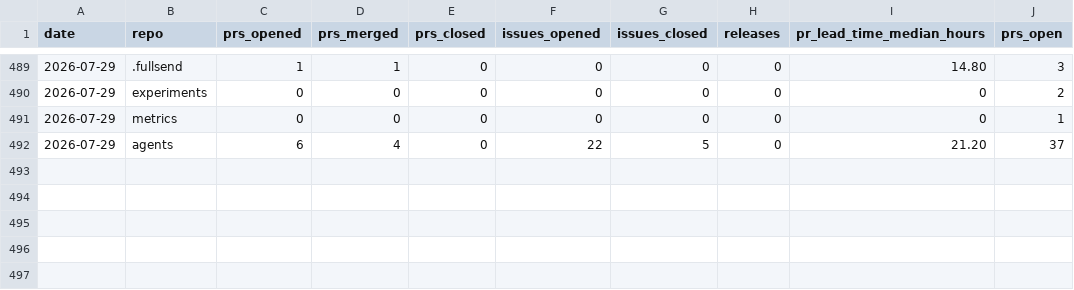
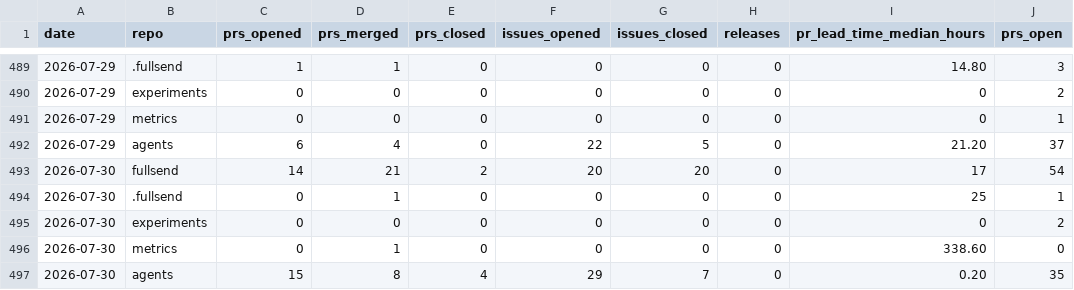
Before and after one commit to fullsend-ai/metrics, a CSV file: docs/metrics.csv, drawn as a sheet; only a part is shown, gaps mark what is left out; the diff names each change by its address in the sheet, - before the commit and + after, or states it on an @@ line.

```diff
--- a/docs/metrics.csv
+++ b/docs/metrics.csv
+row 493: 2026-07-30 | fullsend | 14 | 21 | 2 | 20 | 20 | 0 | 17 | 54
+row 494: 2026-07-30 | .fullsend | 0 | 1 | 0 | 0 | 0 | 0 | 25 | 1
+row 495: 2026-07-30 | experiments | 0 | 0 | 0 | 0 | 0 | 0 | 0 | 2
+row 496: 2026-07-30 | metrics | 0 | 1 | 0 | 0 | 0 | 0 | 338.60 | 0
+row 497: 2026-07-30 | agents | 15 | 8 | 4 | 29 | 7 | 0 | 0.20 | 35
```
Also changed, not shown: docs/failures.csv, docs/rework.csv, 3 other files.
